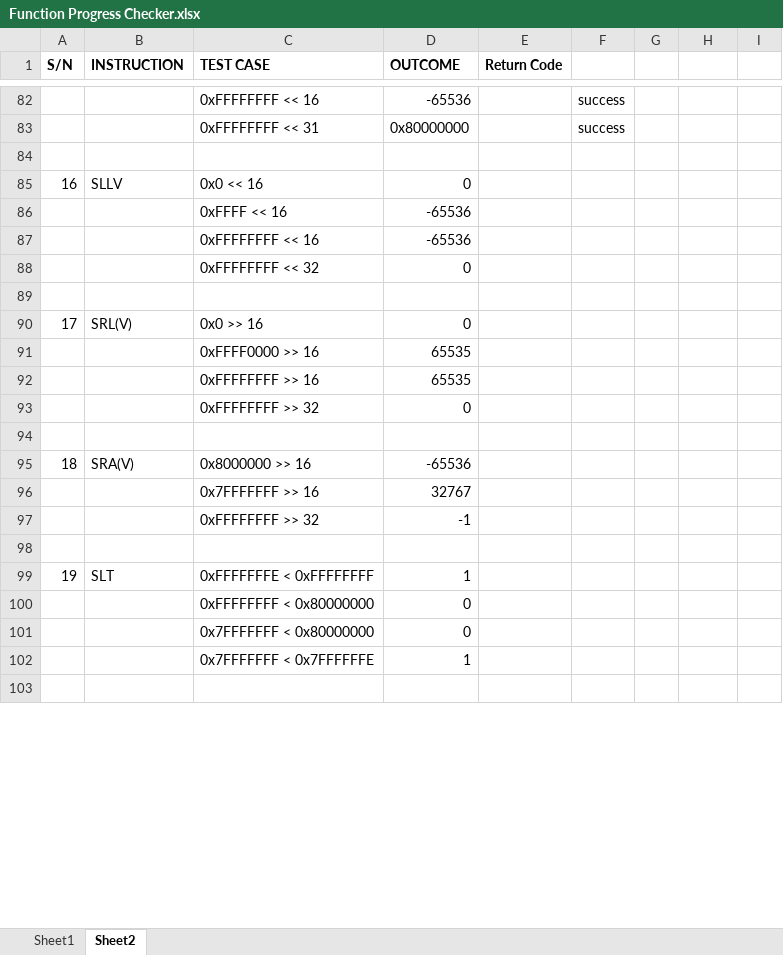
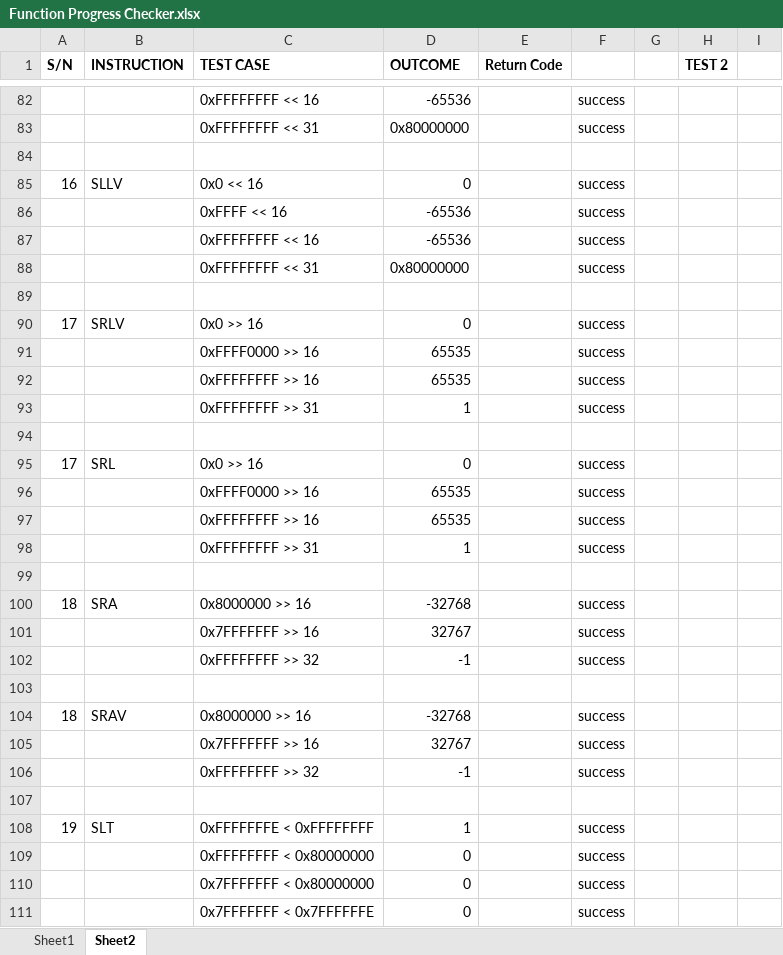
Before and after one commit to marcus-neo/mjnwlc, an Excel workbook: Function Progress Checker.xlsx, sheet Sheet2, drawn as a sheet; only a part is shown, gaps mark what is left out; values as stored, in another font and other column widths than the file's, no borders; removed rows and columns are numbered as before the commit, all else as after; the diff covers the shown part only; the diff names each change by its address in the sheet, - before the commit and + after, or states it on an @@ line.

```diff
--- a/Function Progress Checker.xlsx (sheet Sheet2)
+++ b/Function Progress Checker.xlsx (sheet Sheet2)
-H1: (empty)
+H1: TEST 2
-F85:F87: (empty)
+F85:F87: success
-row 88:  |  | 0xFFFFFFFF << 32 | 0
+row 88:  |  | 0xFFFFFFFF << 31 | 0x80000000 |  | success
-B90 (INSTRUCTION): SRL(V)
+B90 (INSTRUCTION): SRLV
-F90:F92: (empty)
+F90:F92: success
-row 93:  |  | 0xFFFFFFFF >> 32 | 0
+row 93:  |  | 0xFFFFFFFF >> 31 | 1 |  | success
-row 95: 18 | SRA(V) | 0x8000000 >> 16 | -65536
-row 96:  |  | 0x7FFFFFFF >> 16 | 32767
-row 97:  |  | 0xFFFFFFFF >> 32 | -1
+row 95: 17 | SRL | 0x0 >> 16 | 0 |  | success
+row 96:  |  | 0xFFFF0000 >> 16 | 65535 |  | success
+row 97:  |  | 0xFFFFFFFF >> 16 | 65535 |  | success
+row 98:  |  | 0xFFFFFFFF >> 31 | 1 |  | success
-row 99: 19 | SLT | 0xFFFFFFFE < 0xFFFFFFFF | 1
-row 100:  |  | 0xFFFFFFFF < 0x80000000 | 0
-row 101:  |  | 0x7FFFFFFF < 0x80000000 | 0
-row 102:  |  | 0x7FFFFFFF < 0x7FFFFFFE | 1
+row 100: 18 | SRA | 0x8000000 >> 16 | -32768 |  | success
+row 101:  |  | 0x7FFFFFFF >> 16 | 32767 |  | success
+row 102:  |  | 0xFFFFFFFF >> 32 | -1 |  | success
+row 104: 18 | SRAV | 0x8000000 >> 16 | -32768 |  | success
+row 105:  |  | 0x7FFFFFFF >> 16 | 32767 |  | success
+row 106:  |  | 0xFFFFFFFF >> 32 | -1 |  | success
+row 107: (empty)
+row 108: 19 | SLT | 0xFFFFFFFE < 0xFFFFFFFF | 1 |  | success
+row 109:  |  | 0xFFFFFFFF < 0x80000000 | 0 |  | success
+row 110:  |  | 0x7FFFFFFF < 0x80000000 | 0 |  | success
+row 111:  |  | 0x7FFFFFFF < 0x7FFFFFFE | 0 |  | success
```
Also changed, not shown: 2 added rows, 1 removed row and 14 edited cells elsewhere in this sheet, 22 other files.
